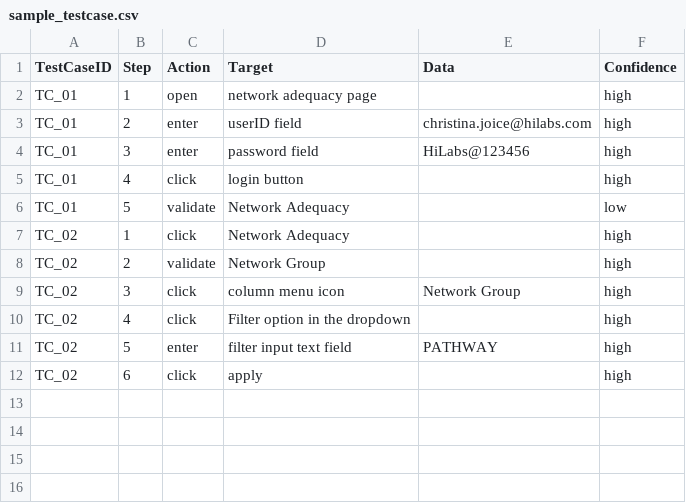
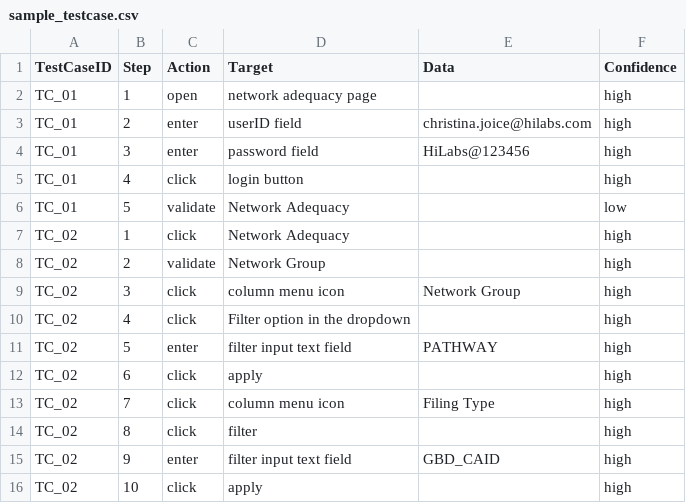
Before and after one commit to christinajoice/Self-Healing-Automation-AI, a CSV file: testspecs/sample_testcase.csv, drawn as a sheet.

Commit message:
updated test execution

```diff
--- a/testspecs/sample_testcase.csv
+++ b/testspecs/sample_testcase.csv
@@ -12 +12,5 @@ TC_02,5,enter,filter input text field,PATHWAY,high
 TC_02,6,click,apply,,high
+TC_02,7,click,column menu icon,Filing Type,high
+TC_02,8,click,filter,,high
+TC_02,9,enter,filter input text field,GBD_CAID,high
+TC_02,10,click,apply,,high
```
Also changed, not shown: 4 other files.
